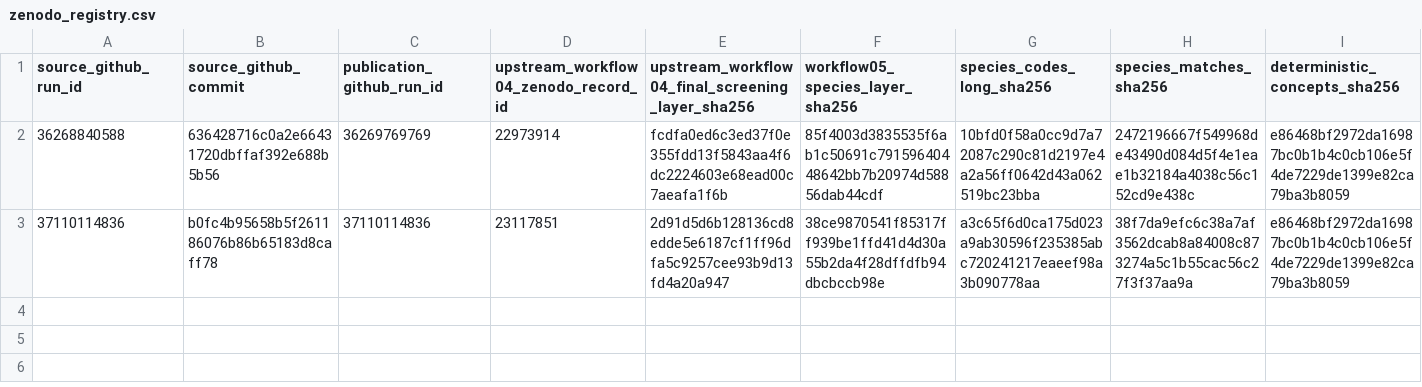
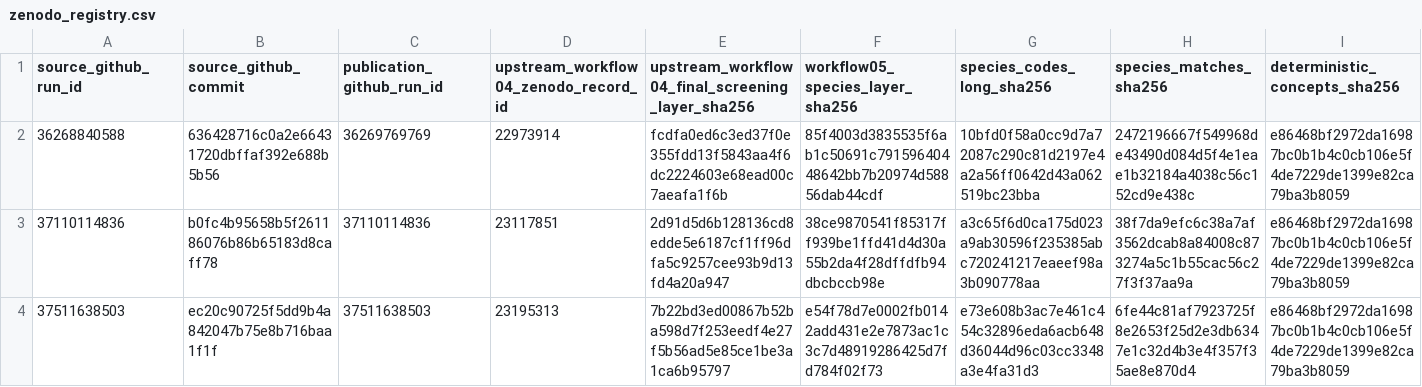
Before and after one commit to thesalmonandthetomato/LivingEvidenceMap, a CSV file: docs/workflow05/zenodo_registry.csv, drawn as a sheet; only a part is shown; rows hold the shown columns only; the diff names each change by its address in the sheet, - before the commit and + after, or states it on an @@ line.

```diff
--- a/docs/workflow05/zenodo_registry.csv
+++ b/docs/workflow05/zenodo_registry.csv
+row 4: 37511638503 | ec20c90725f5dd9b4a842047b75e8b716baa1f1f | 37511638503 | 23195313 | 7b22bd3ed00867b52ba598d7f253eedf4e27f5b56ad5e85ce1be3a1ca6b95797 | e54f78d7e0002fb0142add431e2e7873ac1c3c7d48919286425d7fd784f02f73 | e73e608b3ac7e461c454c32896eda6acb648d36044d96c03cc3348a3e4fa31d3 | 6fe44c81af7923725f8e2653f25d2e3db6347e1c32d4b3e4f357f35ae8e870d4 | e86468bf2972da16987bc0b1b4c0cb106e5f4de7229de1399e82ca79ba3b8059
```
Also changed, not shown: 1 other file.
